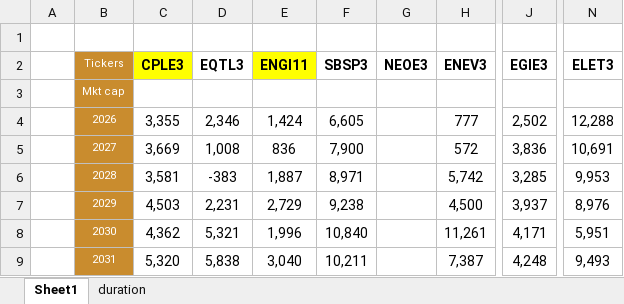
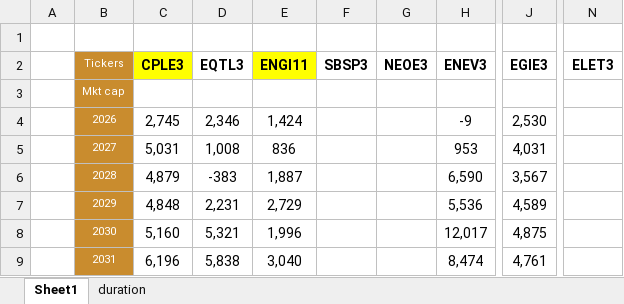
Before and after one commit to Antonio21032000/utilities, an Excel workbook: irrdash3.xlsx, sheet Sheet1, drawn as a sheet; only a part is shown, gaps mark what is left out; values as stored, in another font and other column widths than the file's, no borders; the diff covers the shown part only; the diff names each change by its address in the sheet, - before the commit and + after, or states it on an @@ line.

Commit message:
Add files via upload

```diff
--- a/irrdash3.xlsx (sheet Sheet1)
+++ b/irrdash3.xlsx (sheet Sheet1)
-C4 (CPLE3): 3,355
+C4 (CPLE3): 2,745
-F4 (SBSP3): 6,605
+F4 (SBSP3): (empty)
-H4 (ENEV3): 777
+H4 (ENEV3): -9
-J4 (EGIE3): 2,502
+J4 (EGIE3): 2,530
-N4 (ELET3): 12,288
+N4 (ELET3): (empty)
-C5 (CPLE3): 3,669
+C5 (CPLE3): 5,031
-F5 (SBSP3): 7,900
+F5 (SBSP3): (empty)
-H5 (ENEV3): 572
+H5 (ENEV3): 953
-J5 (EGIE3): 3,836
+J5 (EGIE3): 4,031
-N5 (ELET3): 10,691
+N5 (ELET3): (empty)
-C6 (CPLE3): 3,581
+C6 (CPLE3): 4,879
-F6 (SBSP3): 8,971
+F6 (SBSP3): (empty)
-H6 (ENEV3): 5,742
+H6 (ENEV3): 6,590
-J6 (EGIE3): 3,285
+J6 (EGIE3): 3,567
-N6 (ELET3): 9,953
+N6 (ELET3): (empty)
-C7 (CPLE3): 4,503
+C7 (CPLE3): 4,848
-F7 (SBSP3): 9,238
+F7 (SBSP3): (empty)
-H7 (ENEV3): 4,500
+H7 (ENEV3): 5,536
-J7 (EGIE3): 3,937
+J7 (EGIE3): 4,589
-N7 (ELET3): 8,976
+N7 (ELET3): (empty)
-C8 (CPLE3): 4,362
+C8 (CPLE3): 5,160
-F8 (SBSP3): 10,840
+F8 (SBSP3): (empty)
-H8 (ENEV3): 11,261
+H8 (ENEV3): 12,017
-J8 (EGIE3): 4,171
+J8 (EGIE3): 4,875
-N8 (ELET3): 5,951
+N8 (ELET3): (empty)
-C9 (CPLE3): 5,320
+C9 (CPLE3): 6,196
-F9 (SBSP3): 10,211
+F9 (SBSP3): (empty)
-H9 (ENEV3): 7,387
+H9 (ENEV3): 8,474
-J9 (EGIE3): 4,248
+J9 (EGIE3): 4,761
-N9 (ELET3): 9,493
+N9 (ELET3): (empty)
```
Also changed, not shown: 130 edited cells elsewhere in this sheet, sheet duration.
